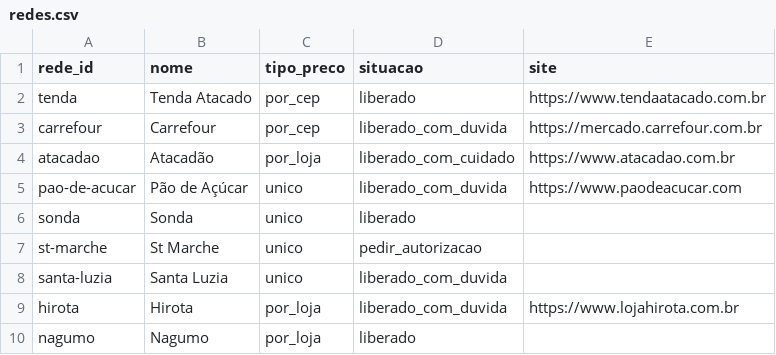
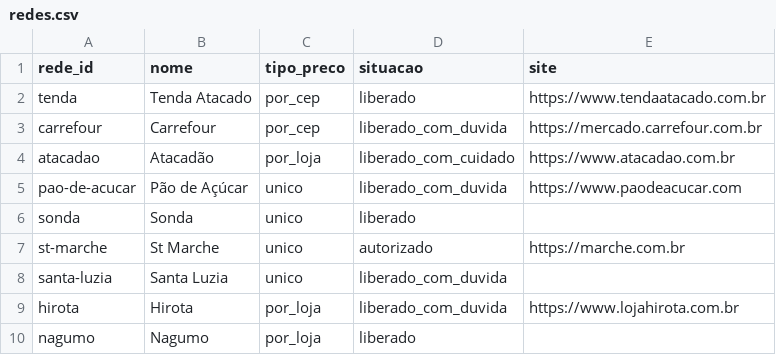
Before and after one commit to theoscala45/preco-do-dia-a-dia, a CSV file: data/redes.csv, drawn as a sheet.

```diff
--- a/data/redes.csv
+++ b/data/redes.csv
@@ -6,3 +6,3 @@ pao-de-acucar,Pão de Açúcar,unico,liberado_com_duvida,https://www.paodeacucar
 sonda,Sonda,unico,liberado,
-st-marche,St Marche,unico,pedir_autorizacao,
+st-marche,St Marche,unico,autorizado,https://marche.com.br
 santa-luzia,Santa Luzia,unico,liberado_com_duvida,
```
Also changed, not shown: 9 other files.
